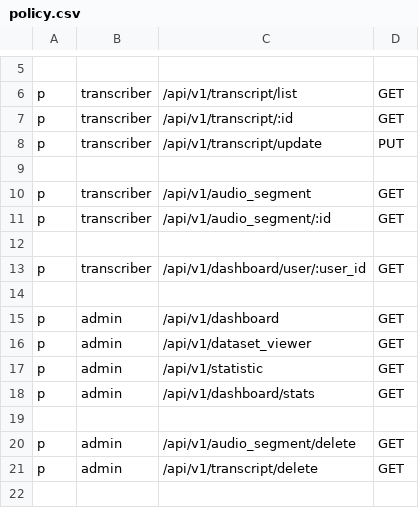
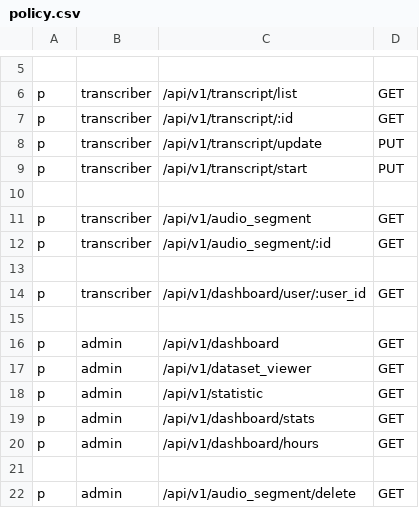
Before and after one commit to ccenter-uz/audio-transcriber-backend, a CSV file: internal/controller/http/casbin/policy.csv, drawn as a sheet; only a part is shown, gaps mark what is left out; the shorter side is filled out with more unchanged rows; the diff names each change by its address in the sheet, - before the commit and + after, or states it on an @@ line.

Commit message:
feat(api): group transcript data hourly by user and add total count

```diff
--- a/internal/controller/http/casbin/policy.csv
+++ b/internal/controller/http/casbin/policy.csv
+row 9: p | transcriber | /api/v1/transcript/start | PUT
+row 20: p | admin | /api/v1/dashboard/hours | GET
```
Also changed, not shown: 11 other files.
